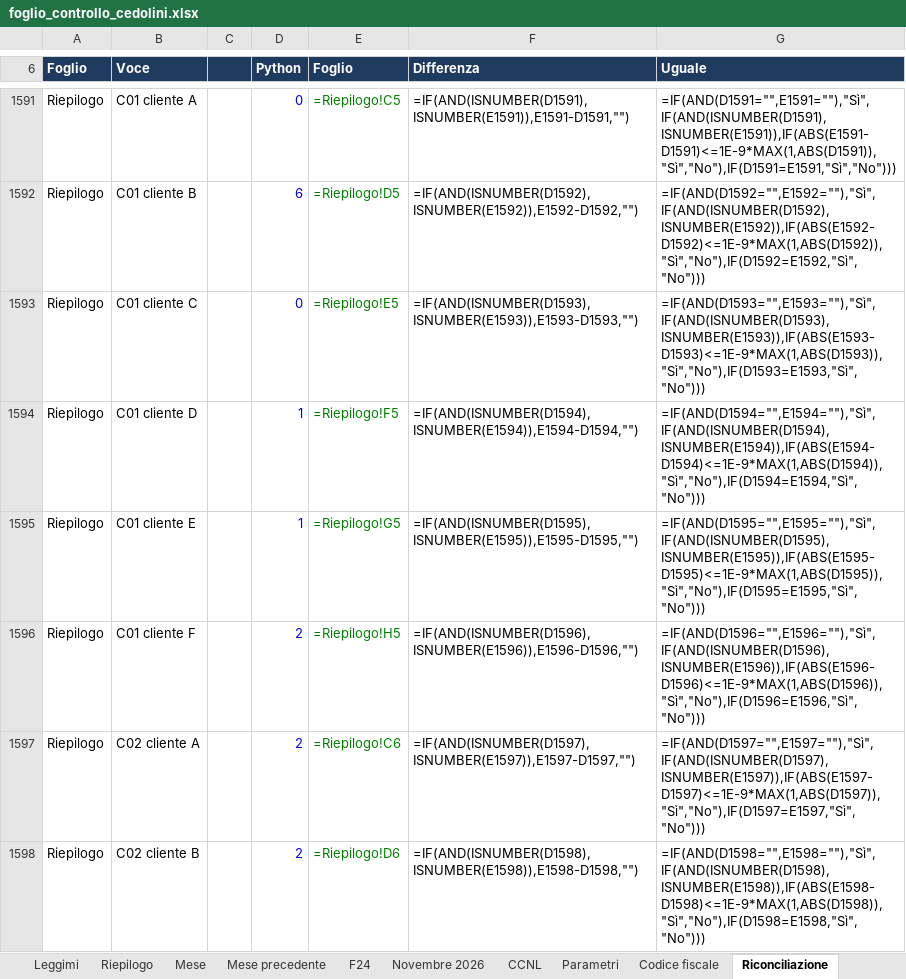
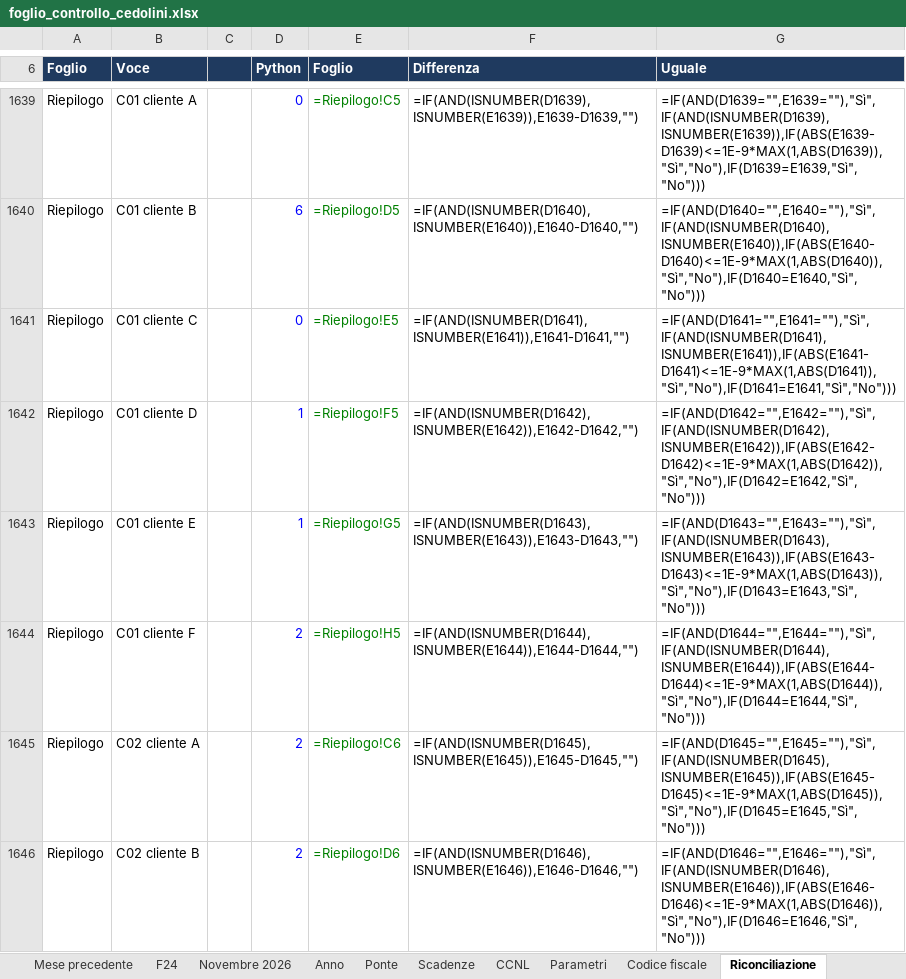
Before and after one commit to D0M3N1C0X/controlli-cedolini, an Excel workbook: deliverables/foglio_controllo_cedolini.xlsx, sheet Riconciliazione, drawn as a sheet; only a part is shown, gaps mark what is left out; values as stored, in another font and other column widths than the file's, no borders; formulas without a stored value are shown as written; conditional formats not drawn; addresses are those after the commit; the diff covers the shown part only; the diff names each change by its address in the sheet, - before the commit and + after, or states it on an @@ line.

```diff
--- a/deliverables/foglio_controllo_cedolini.xlsx (sheet Riconciliazione)
+++ b/deliverables/foglio_controllo_cedolini.xlsx (sheet Riconciliazione)
+sheet tab: Anno
+sheet tab: Ponte
+sheet tab: Scadenze
-F1639 (Differenza): =IF(AND(ISNUMBER(D1591),ISNUMBER(E1591)),E1591-D1591,"")
+F1639 (Differenza): =IF(AND(ISNUMBER(D1639),ISNUMBER(E1639)),E1639-D1639,"")
-G1639 (Uguale): =IF(AND(D1591="",E1591=""),"Sì",IF(AND(ISNUMBER(D1591),ISNUMBER(E1591)),IF(ABS(E1591-D1591)<=1E-9*MAX(1,ABS(D1591)),"Sì","No"),IF(D1591=E1591,"Sì","No")))
+G1639 (Uguale): =IF(AND(D1639="",E1639=""),"Sì",IF(AND(ISNUMBER(D1639),ISNUMBER(E1639)),IF(ABS(E1639-D1639)<=1E-9*MAX(1,ABS(D1639)),"Sì","No"),IF(D1639=E1639,"Sì","No")))
-F1640 (Differenza): =IF(AND(ISNUMBER(D1592),ISNUMBER(E1592)),E1592-D1592,"")
+F1640 (Differenza): =IF(AND(ISNUMBER(D1640),ISNUMBER(E1640)),E1640-D1640,"")
-G1640 (Uguale): =IF(AND(D1592="",E1592=""),"Sì",IF(AND(ISNUMBER(D1592),ISNUMBER(E1592)),IF(ABS(E1592-D1592)<=1E-9*MAX(1,ABS(D1592)),"Sì","No"),IF(D1592=E1592,"Sì","No")))
+G1640 (Uguale): =IF(AND(D1640="",E1640=""),"Sì",IF(AND(ISNUMBER(D1640),ISNUMBER(E1640)),IF(ABS(E1640-D1640)<=1E-9*MAX(1,ABS(D1640)),"Sì","No"),IF(D1640=E1640,"Sì","No")))
-F1641 (Differenza): =IF(AND(ISNUMBER(D1593),ISNUMBER(E1593)),E1593-D1593,"")
+F1641 (Differenza): =IF(AND(ISNUMBER(D1641),ISNUMBER(E1641)),E1641-D1641,"")
-G1641 (Uguale): =IF(AND(D1593="",E1593=""),"Sì",IF(AND(ISNUMBER(D1593),ISNUMBER(E1593)),IF(ABS(E1593-D1593)<=1E-9*MAX(1,ABS(D1593)),"Sì","No"),IF(D1593=E1593,"Sì","No")))
+G1641 (Uguale): =IF(AND(D1641="",E1641=""),"Sì",IF(AND(ISNUMBER(D1641),ISNUMBER(E1641)),IF(ABS(E1641-D1641)<=1E-9*MAX(1,ABS(D1641)),"Sì","No"),IF(D1641=E1641,"Sì","No")))
-F1642 (Differenza): =IF(AND(ISNUMBER(D1594),ISNUMBER(E1594)),E1594-D1594,"")
+F1642 (Differenza): =IF(AND(ISNUMBER(D1642),ISNUMBER(E1642)),E1642-D1642,"")
-G1642 (Uguale): =IF(AND(D1594="",E1594=""),"Sì",IF(AND(ISNUMBER(D1594),ISNUMBER(E1594)),IF(ABS(E1594-D1594)<=1E-9*MAX(1,ABS(D1594)),"Sì","No"),IF(D1594=E1594,"Sì","No")))
+G1642 (Uguale): =IF(AND(D1642="",E1642=""),"Sì",IF(AND(ISNUMBER(D1642),ISNUMBER(E1642)),IF(ABS(E1642-D1642)<=1E-9*MAX(1,ABS(D1642)),"Sì","No"),IF(D1642=E1642,"Sì","No")))
-F1643 (Differenza): =IF(AND(ISNUMBER(D1595),ISNUMBER(E1595)),E1595-D1595,"")
+F1643 (Differenza): =IF(AND(ISNUMBER(D1643),ISNUMBER(E1643)),E1643-D1643,"")
-G1643 (Uguale): =IF(AND(D1595="",E1595=""),"Sì",IF(AND(ISNUMBER(D1595),ISNUMBER(E1595)),IF(ABS(E1595-D1595)<=1E-9*MAX(1,ABS(D1595)),"Sì","No"),IF(D1595=E1595,"Sì","No")))
+G1643 (Uguale): =IF(AND(D1643="",E1643=""),"Sì",IF(AND(ISNUMBER(D1643),ISNUMBER(E1643)),IF(ABS(E1643-D1643)<=1E-9*MAX(1,ABS(D1643)),"Sì","No"),IF(D1643=E1643,"Sì","No")))
-F1644 (Differenza): =IF(AND(ISNUMBER(D1596),ISNUMBER(E1596)),E1596-D1596,"")
+F1644 (Differenza): =IF(AND(ISNUMBER(D1644),ISNUMBER(E1644)),E1644-D1644,"")
-G1644 (Uguale): =IF(AND(D1596="",E1596=""),"Sì",IF(AND(ISNUMBER(D1596),ISNUMBER(E1596)),IF(ABS(E1596-D1596)<=1E-9*MAX(1,ABS(D1596)),"Sì","No"),IF(D1596=E1596,"Sì","No")))
+G1644 (Uguale): =IF(AND(D1644="",E1644=""),"Sì",IF(AND(ISNUMBER(D1644),ISNUMBER(E1644)),IF(ABS(E1644-D1644)<=1E-9*MAX(1,ABS(D1644)),"Sì","No"),IF(D1644=E1644,"Sì","No")))
-F1645 (Differenza): =IF(AND(ISNUMBER(D1597),ISNUMBER(E1597)),E1597-D1597,"")
+F1645 (Differenza): =IF(AND(ISNUMBER(D1645),ISNUMBER(E1645)),E1645-D1645,"")
-G1645 (Uguale): =IF(AND(D1597="",E1597=""),"Sì",IF(AND(ISNUMBER(D1597),ISNUMBER(E1597)),IF(ABS(E1597-D1597)<=1E-9*MAX(1,ABS(D1597)),"Sì","No"),IF(D1597=E1597,"Sì","No")))
+G1645 (Uguale): =IF(AND(D1645="",E1645=""),"Sì",IF(AND(ISNUMBER(D1645),ISNUMBER(E1645)),IF(ABS(E1645-D1645)<=1E-9*MAX(1,ABS(D1645)),"Sì","No"),IF(D1645=E1645,"Sì","No")))
-F1646 (Differenza): =IF(AND(ISNUMBER(D1598),ISNUMBER(E1598)),E1598-D1598,"")
+F1646 (Differenza): =IF(AND(ISNUMBER(D1646),ISNUMBER(E1646)),E1646-D1646,"")
-G1646 (Uguale): =IF(AND(D1598="",E1598=""),"Sì",IF(AND(ISNUMBER(D1598),ISNUMBER(E1598)),IF(ABS(E1598-D1598)<=1E-9*MAX(1,ABS(D1598)),"Sì","No"),IF(D1598=E1598,"Sì","No")))
+G1646 (Uguale): =IF(AND(D1646="",E1646=""),"Sì",IF(AND(ISNUMBER(D1646),ISNUMBER(E1646)),IF(ABS(E1646-D1646)<=1E-9*MAX(1,ABS(D1646)),"Sì","No"),IF(D1646=E1646,"Sì","No")))
```
Also changed, not shown: 48 added rows and 299 edited cells elsewhere in this sheet, sheet Leggimi, 4 other files.
